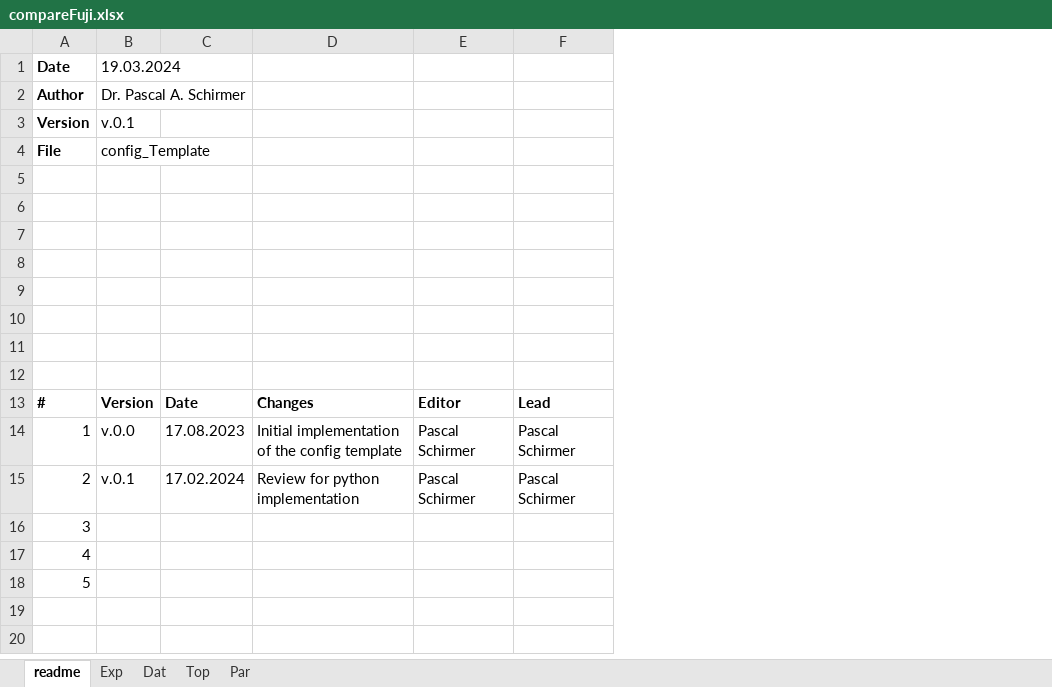
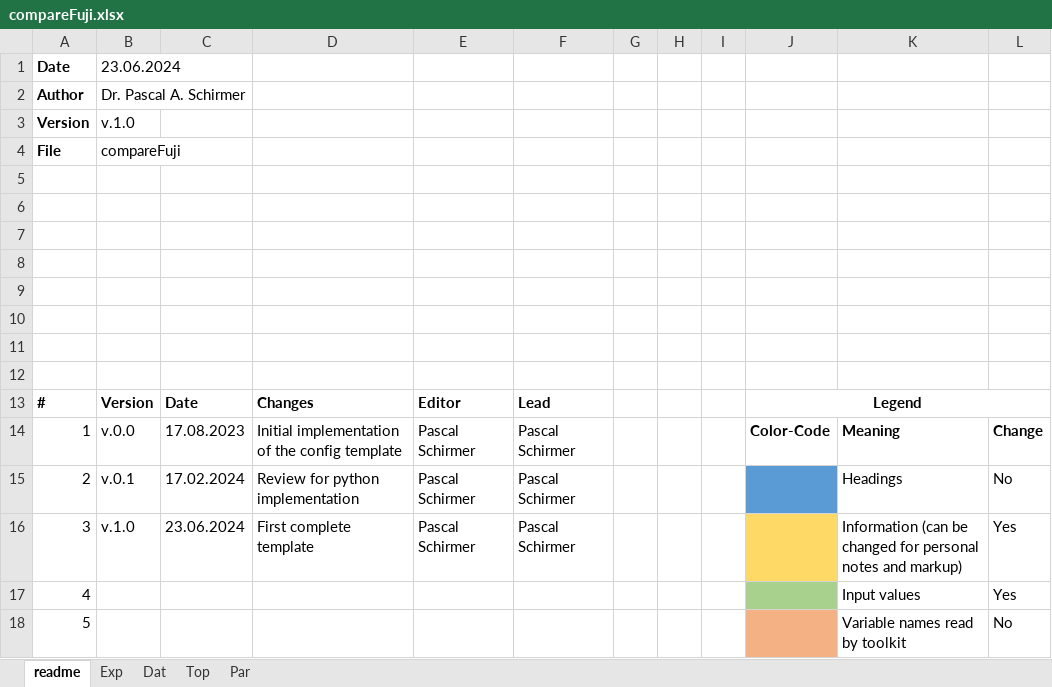
Before and after one commit to pascme05/PyPowerSim, an Excel workbook: config/compareFuji.xlsx, sheet readme, drawn as a sheet; values as stored, in another font and other column widths than the file's, no borders; removed rows and columns are numbered as before the commit, all else as after; the diff names each change by its address in the sheet, - before the commit and + after, or states it on an @@ line.

```diff
--- a/config/compareFuji.xlsx (sheet readme)
+++ b/config/compareFuji.xlsx (sheet readme)
+column G, empty
+column H, empty
+column I, empty
+column J, rows 13-14: Legend | Color-Code
+column K, rows 14-15: Meaning | Headings; rows 17-18: Input values | Variable names read by toolkit
+column L, rows 14-15: Change | No; rows 17-18: Yes | No
-B1: 19.03.2024
+B1: 23.06.2024
-B3 (23.06.2024): v.0.1
+B3 (23.06.2024): v.1.0
-B4 (23.06.2024): config_Template
+B4 (23.06.2024): compareFuji
-row 16: 3
+row 16: 3 | v.1.0 | 23.06.2024 | First complete template | Pascal Schirmer | Pascal Schirmer |  |  |  |  | Information (can be changed for personal notes and markup) | Yes
```
Also changed, not shown: sheet Top, sheet Par, sheet Dat, sheet Exp, config/compareIFX.xlsx, config/compareMat.xlsx, 24 other files.
